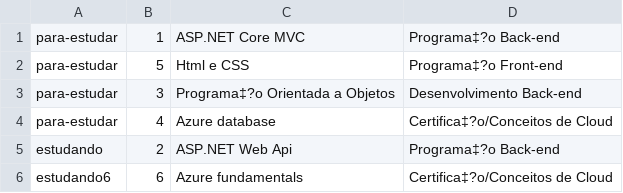
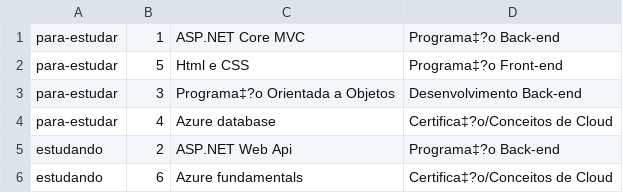
Before and after one commit to Nbasbor/Estudos_em_CShap, a CSV file: WebApp/WebApp/Models/estudos.csv, drawn as a sheet.

```diff
--- a/WebApp/WebApp/Models/estudos.csv
+++ b/WebApp/WebApp/Models/estudos.csv
@@ -5,2 +5,2 @@ para-estudar;4;Azure database;Certifica‡?o/Conceitos de Cloud
 estudando;2;ASP.NET Web Api;Programa‡?o Back-end
-estudando6;6;Azure fundamentals;Certifica‡?o/Conceitos de Cloud
+estudando;6;Azure fundamentals;Certifica‡?o/Conceitos de Cloud
```
Also changed, not shown: 9 other files.
